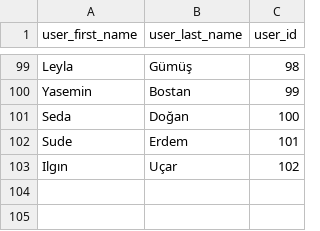
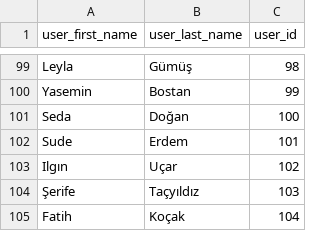
Before and after one commit to bberfin/Questioner-AI-Module, a CSV file: csvFiles/users.csv, drawn as a sheet; only a part is shown, gaps mark what is left out; the diff names each change by its address in the sheet, - before the commit and + after, or states it on an @@ line.

```diff
--- a/csvFiles/users.csv
+++ b/csvFiles/users.csv
+row 104: Şerife | Taçyıldız | 103
+row 105: Fatih | Koçak | 104
```
Also changed, not shown: csvFiles/askedQuestions.csv, csvFiles/user_category_match.csv, 1 other file.
